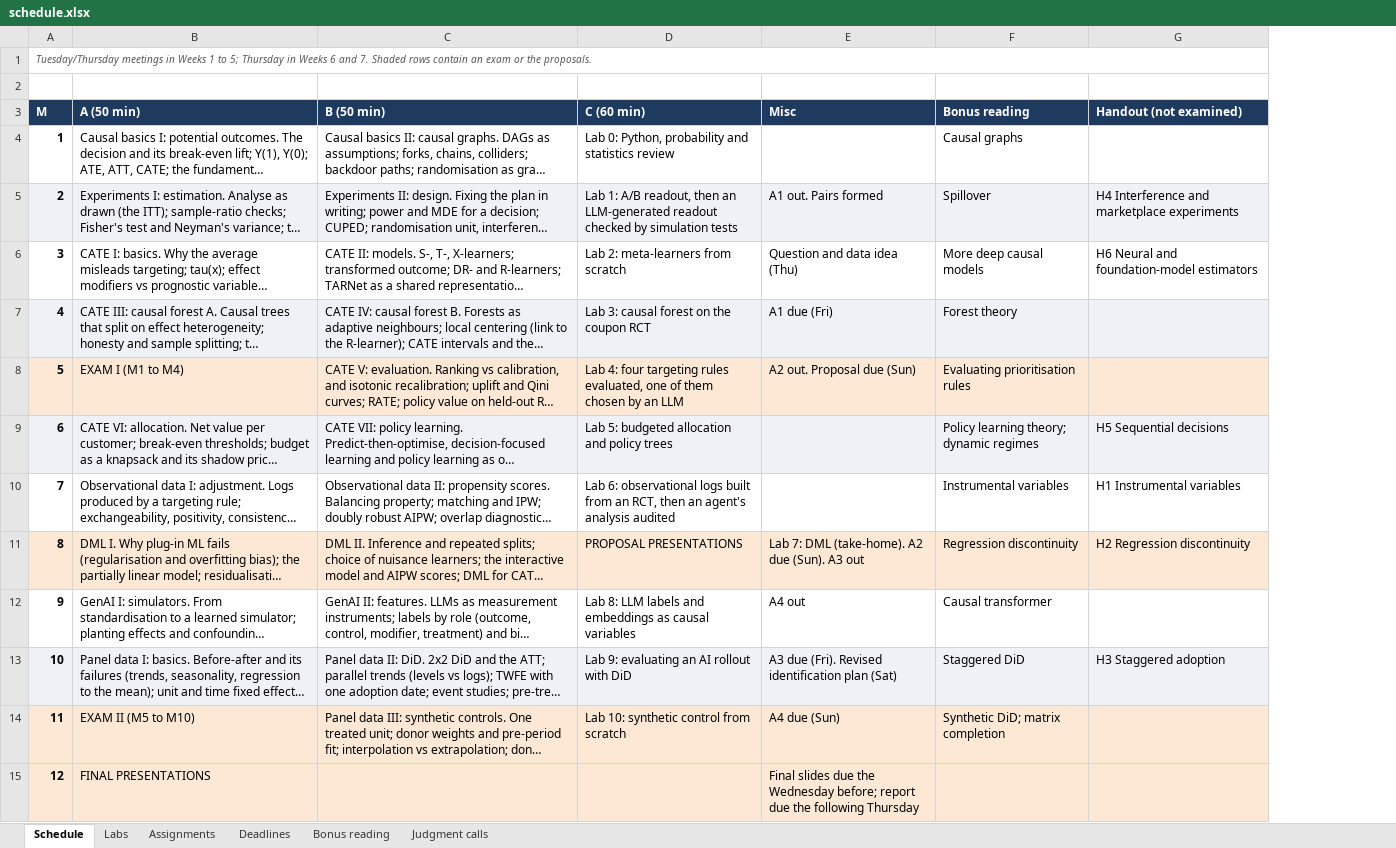
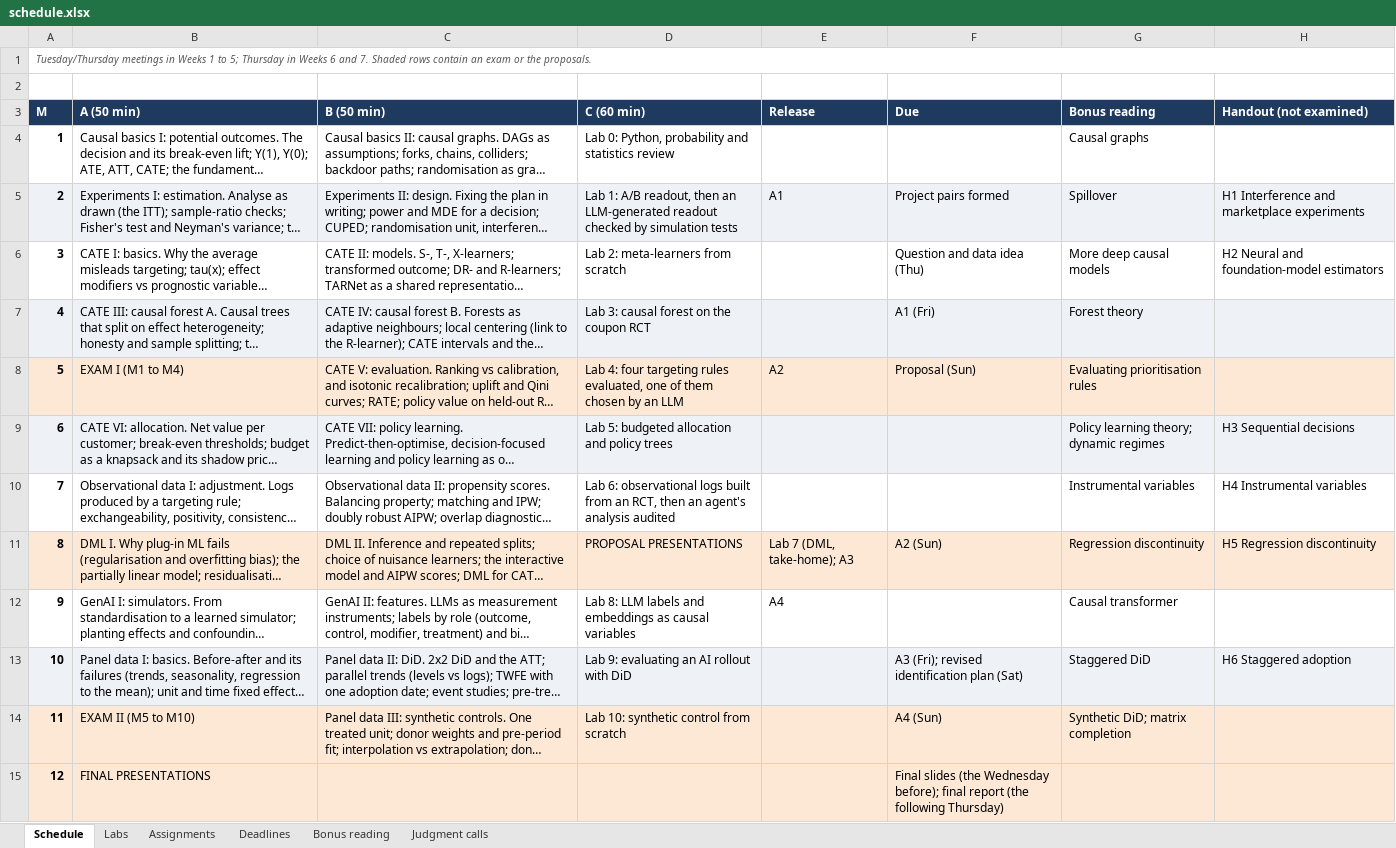
Before and after one commit to luzk-emory/test, an Excel workbook: plan/schedule.xlsx, sheet Schedule, drawn as a sheet; long unchanged cells end in …; values as stored, in another font and other column widths than the file's, no borders; removed rows and columns are numbered as before the commit, all else as after; the diff names each change by its address in the sheet, - before the commit and + after, or states it on an @@ line.

```diff
--- a/plan/schedule.xlsx (sheet Schedule)
+++ b/plan/schedule.xlsx (sheet Schedule)
-column E (Misc), rows 5-15: A1 out. Pairs formed | Question and data idea (Thu) | A1 due (Fri) | A2 out. Proposal due (Sun) |  |  | Lab 7: DML (take-home). A2 due (Sun). A3 out | A4 out | A3 due (Fri). Revised identification plan (Sat) | A4 due (Sun) | Final slides due the Wednesday before; report due the following Thursday
+column E (Release), rows 5-12: A1 |  |  | A2 |  |  | Lab 7 (DML, take-home); A3 | A4
+column F (Due), rows 5-15: Project pairs formed | Question and data idea (Thu) | A1 (Fri) | Proposal (Sun) |  |  | A2 (Sun) |  | A3 (Fri); revised identification plan (Sat) | A4 (Sun) | Final slides (the Wednesday before); final report (the following Thursday)
-H5 (Handout (not examined)): H4 Interference and marketplace experiments
+H5 (Handout (not examined)): H1 Interference and marketplace experiments
-H6 (Handout (not examined)): H6 Neural and foundation-model estimators
+H6 (Handout (not examined)): H2 Neural and foundation-model estimators
-H9 (Handout (not examined)): H5 Sequential decisions
+H9 (Handout (not examined)): H3 Sequential decisions
-H10 (Handout (not examined)): H1 Instrumental variables
+H10 (Handout (not examined)): H4 Instrumental variables
-H11 (Handout (not examined)): H2 Regression discontinuity
+H11 (Handout (not examined)): H5 Regression discontinuity
-H13 (Handout (not examined)): H3 Staggered adoption
+H13 (Handout (not examined)): H6 Staggered adoption
```
Also changed, not shown: sheet Judgment calls, sheet Bonus reading, 2 other files.
